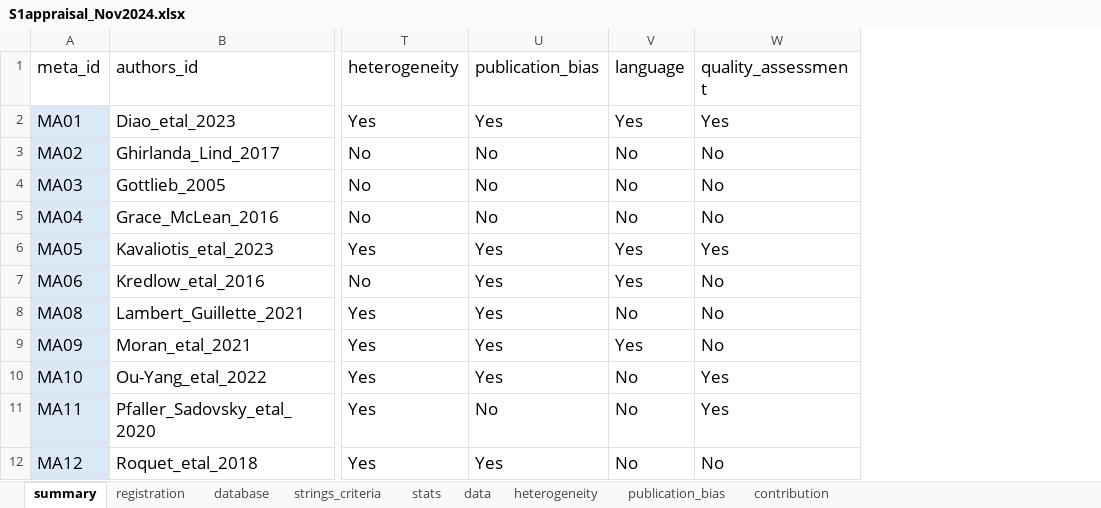
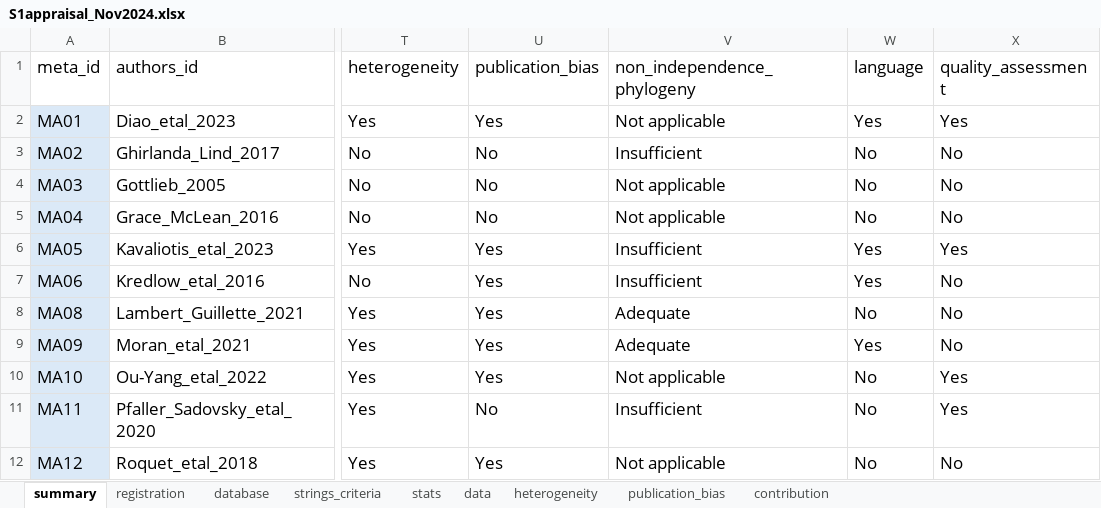
Before and after one commit to Ayumi-495/systematic_mapping_AnimCogn, an Excel workbook: data/S1appraisal_Nov2024.xlsx, sheet summary, drawn as a sheet; only a part is shown, gaps mark what is left out; values as stored, in another font and other column widths than the file's, no borders; the diff names each change by its address in the sheet, - before the commit and + after, or states it on an @@ line.

```diff
--- a/data/S1appraisal_Nov2024.xlsx (sheet summary)
+++ b/data/S1appraisal_Nov2024.xlsx (sheet summary)
+column V (non_independence_phylogeny), rows 2-12: Not applicable | Insufficient | Not applicable | Not applicable | Insufficient | Insufficient | Adequate | Adequate | Not applicable | Insufficient | Not applicable
```
Also changed, not shown: sheet database, sheet strings_criteria, data/metadata.xlsx, 1 other file.
